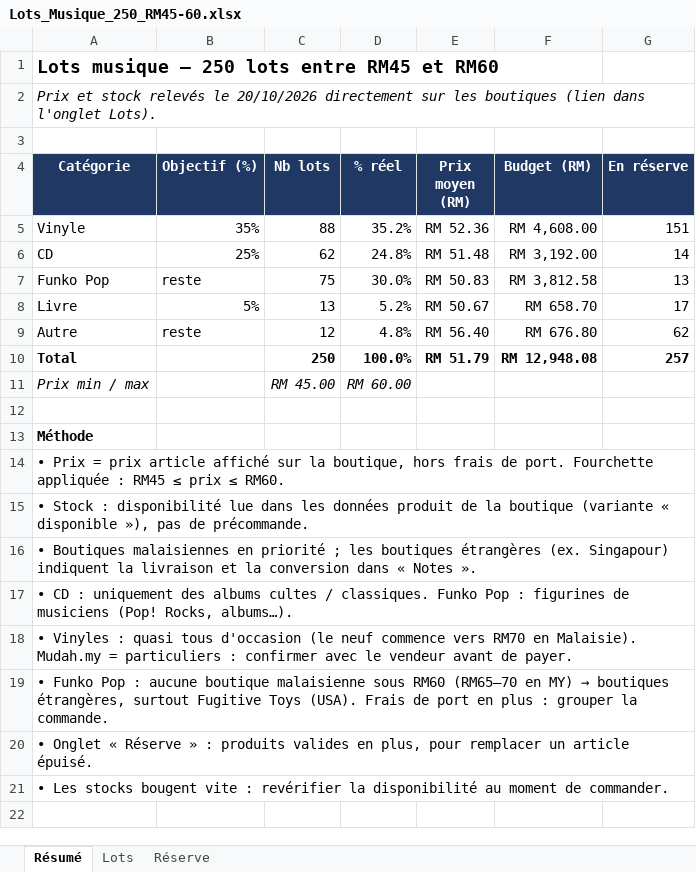
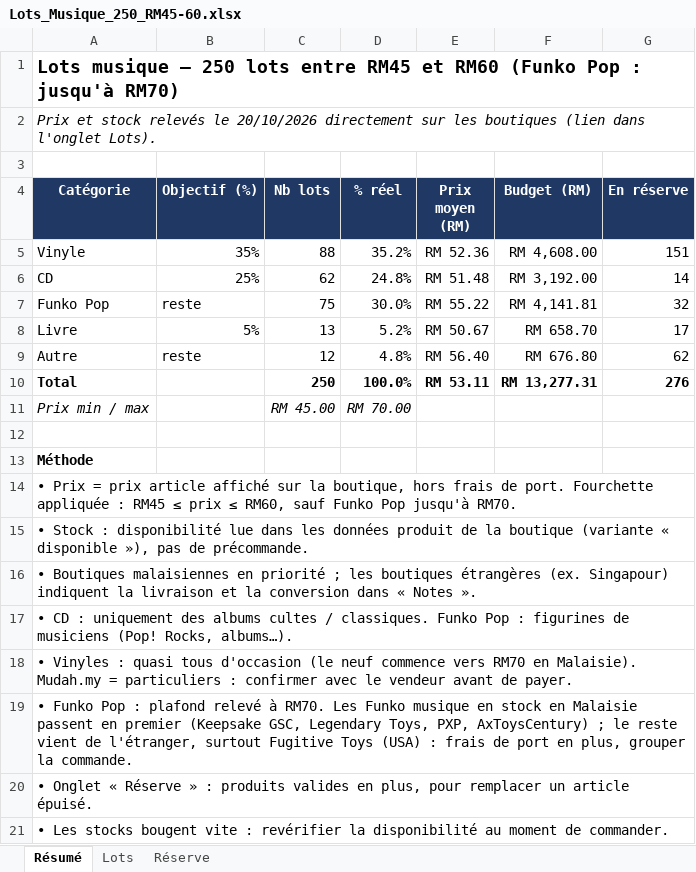
Before and after one commit to nael-create/listcollektr, an Excel workbook: Lots_Musique_250_RM45-60.xlsx, sheet Résumé, drawn as a sheet; values as stored, in another font and other column widths than the file's, no borders; the diff names each change by its address in the sheet, - before the commit and + after, or states it on an @@ line.

```diff
--- a/Lots_Musique_250_RM45-60.xlsx (sheet Résumé)
+++ b/Lots_Musique_250_RM45-60.xlsx (sheet Résumé)
-A1 (Catégorie): …et RM60
+A1 (Catégorie): …et RM60 (Funko Pop : jusqu'à RM70)
-E7 (Prix moyen (RM)): RM 50.83
+E7 (Prix moyen (RM)): RM 55.22
-F7 (Budget (RM)): RM 3,812.58
+F7 (Budget (RM)): RM 4,141.81
-G7 (En réserve): 13
+G7 (En réserve): 32
-E10 (Prix moyen (RM)): RM 51.79
+E10 (Prix moyen (RM)): RM 53.11
-F10 (Budget (RM)): RM 12,948.08
+F10 (Budget (RM)): RM 13,277.31
-G10 (En réserve): 257
+G10 (En réserve): 276
-D11 (% réel): RM 60.00
+D11 (% réel): RM 70.00
-A14 (Catégorie): …prix ≤ RM60.
+A14 (Catégorie): …prix ≤ RM60, sauf Funko Pop jusqu'à RM70.
@@ A19 (Catégorie): …Pop : aucune boutique malaisienne sous RM60 (RM65–70 en MY) → boutiques étrangères, surtout Fugitive Toys (USA). Frais de port en plus : grouper la… → …Pop : plafond relevé à RM70. Les Funko musique en stock en Malaisie passent en premier (Keepsake GSC, Legendary Toys, PXP, AxToysCentury) ; le reste vient de l'étranger, surtout Fugitive Toys (USA) : frais de port en plus, grouper la… @@
```
Also changed, not shown: sheet Lots, sheet Réserve, formulas that keep their value, 5 other files.
